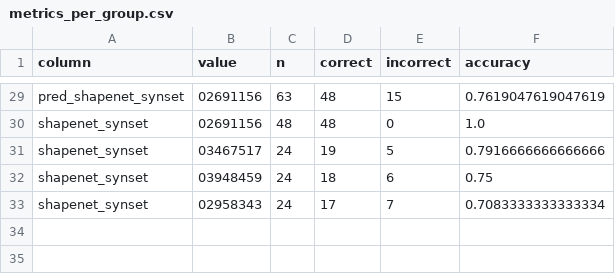
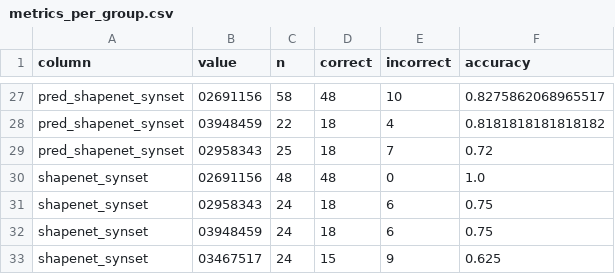
Before and after one commit to Beamfreak/UE-Synth-Dataset-Generator, a CSV file: Evaluation/eval_dino_knn/metrics_per_group.csv, drawn as a sheet; only a part is shown, gaps mark what is left out; addresses are those after the commit; the diff covers the shown part only; the diff names each change by its address in the sheet, - before the commit and + after, or states it on an @@ line.

```diff
--- a/Evaluation/eval_dino_knn/metrics_per_group.csv
+++ b/Evaluation/eval_dino_knn/metrics_per_group.csv
-C27 (n): 63
+C27 (n): 58
-E27 (incorrect): 15
+E27 (incorrect): 10
-F27 (accuracy): 0.7619047619047619
+F27 (accuracy): 0.8275862068965517
+row 28: pred_shapenet_synset | 03948459 | 22 | 18 | 4 | 0.8181818181818182
+row 29: pred_shapenet_synset | 02958343 | 25 | 18 | 7 | 0.72
-B31 (value): 03467517
+B31 (value): 02958343
-D31 (correct): 19
+D31 (correct): 18
-E31 (incorrect): 5
+E31 (incorrect): 6
-F31 (accuracy): 0.7916666666666666
+F31 (accuracy): 0.75
-B33 (value): 02958343
+B33 (value): 03467517
-D33 (correct): 17
+D33 (correct): 15
-E33 (incorrect): 7
+E33 (incorrect): 9
-F33 (accuracy): 0.7083333333333334
+F33 (accuracy): 0.625
```
Also changed, not shown: 2 added rows, 4 removed rows and 56 edited cells elsewhere in this file, Evaluation/eval_clip/metrics_per_class.csv, Evaluation/eval_clip/metrics_per_group.csv, 25 other files.
